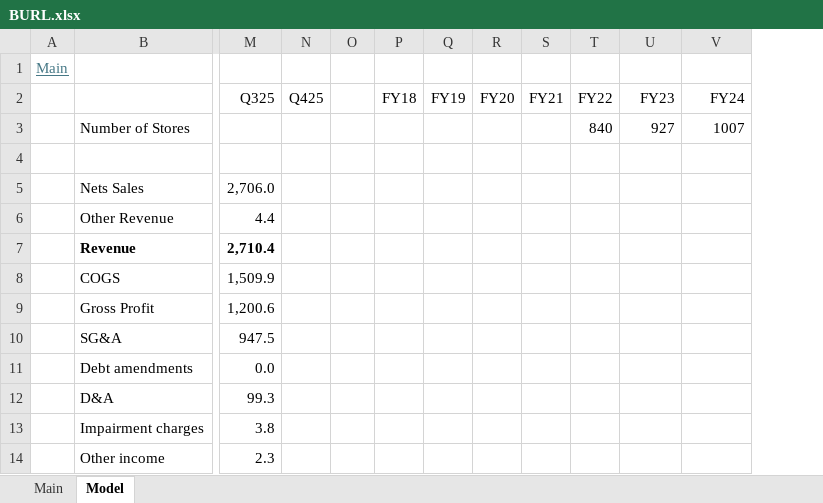
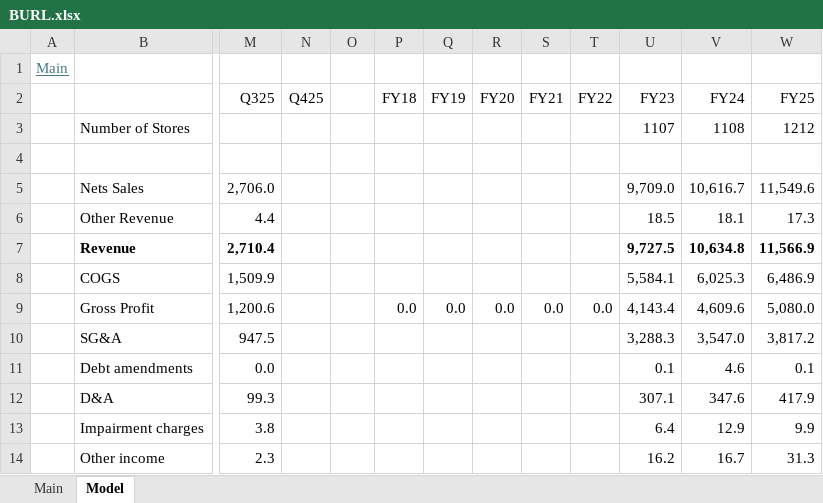
Before and after one commit to oscarsettje/Models, an Excel workbook: BURL.xlsx, sheet Model, drawn as a sheet; only a part is shown, gaps mark what is left out; values as stored, in another font and other column widths than the file's, no borders; the diff covers the shown part only; the diff names each change by its address in the sheet, - before the commit and + after, or states it on an @@ line.

```diff
--- a/BURL.xlsx (sheet Model)
+++ b/BURL.xlsx (sheet Model)
+column W (FY25), rows 3-14: 1212 |  | 11,549.6 | 17.3 | 11,566.9 | 6,486.9 | 5,080.0 | 3,817.2 | 0.1 | 417.9 | 9.9 | 31.3
-T3 (FY22): 840
+T3 (FY22): (empty)
-U3 (FY23): 927
+U3 (FY23): 1107
-V3 (FY24): 1007
+V3 (FY24): 1108
-U5 (FY23): (empty)
+U5 (FY23): 9,709.0
-V5 (FY24): (empty)
+V5 (FY24): 10,616.7
-U6 (FY23): (empty)
+U6 (FY23): 18.5
-V6 (FY24): (empty)
+V6 (FY24): 18.1
-U7 (FY23): (empty)
+U7 (FY23): 9,727.5
-V7 (FY24): (empty)
+V7 (FY24): 10,634.8
-U8 (FY23): (empty)
+U8 (FY23): 5,584.1
-V8 (FY24): (empty)
+V8 (FY24): 6,025.3
-P9 (FY18): (empty)
+P9 (FY18): 0.0
-Q9 (FY19): (empty)
+Q9 (FY19): 0.0
-R9 (FY20): (empty)
+R9 (FY20): 0.0
-S9 (FY21): (empty)
+S9 (FY21): 0.0
-T9 (FY22): (empty)
+T9 (FY22): 0.0
-U9 (FY23): (empty)
+U9 (FY23): 4,143.4
-V9 (FY24): (empty)
+V9 (FY24): 4,609.6
-U10 (FY23): (empty)
+U10 (FY23): 3,288.3
-V10 (FY24): (empty)
+V10 (FY24): 3,547.0
-U11 (FY23): (empty)
+U11 (FY23): 0.1
-V11 (FY24): (empty)
+V11 (FY24): 4.6
-U12 (FY23): (empty)
+U12 (FY23): 307.1
-V12 (FY24): (empty)
+V12 (FY24): 347.6
-U13 (FY23): (empty)
+U13 (FY23): 6.4
-V13 (FY24): (empty)
+V13 (FY24): 12.9
-U14 (FY23): (empty)
+U14 (FY23): 16.2
-V14 (FY24): (empty)
+V14 (FY24): 16.7
```
Also changed, not shown: 31 edited cells elsewhere in this sheet, sheet Main, LEVI.xlsx, PM.xlsx, 3 other files.
